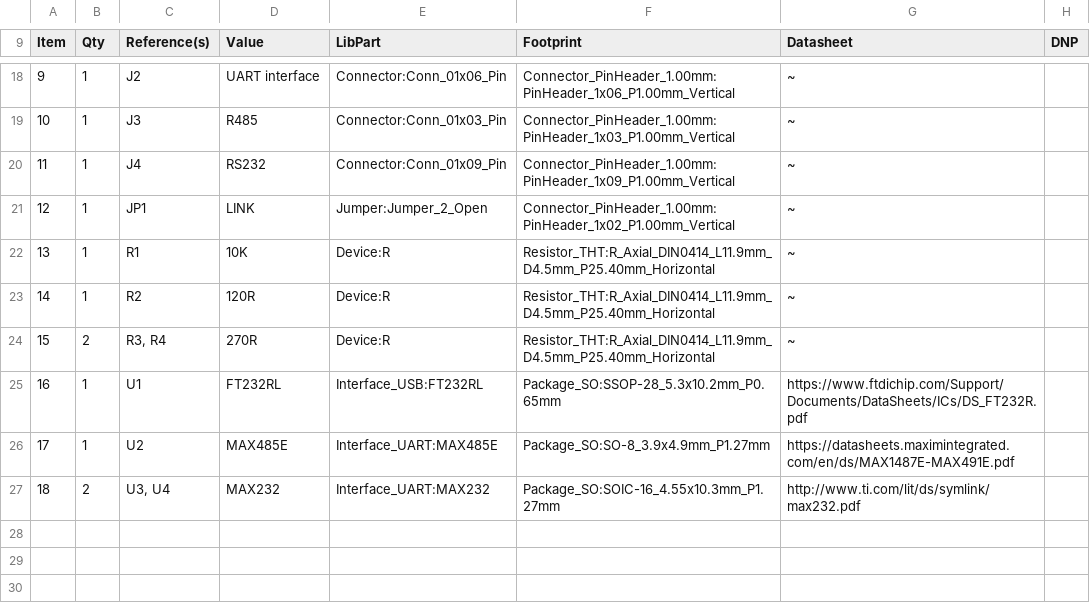
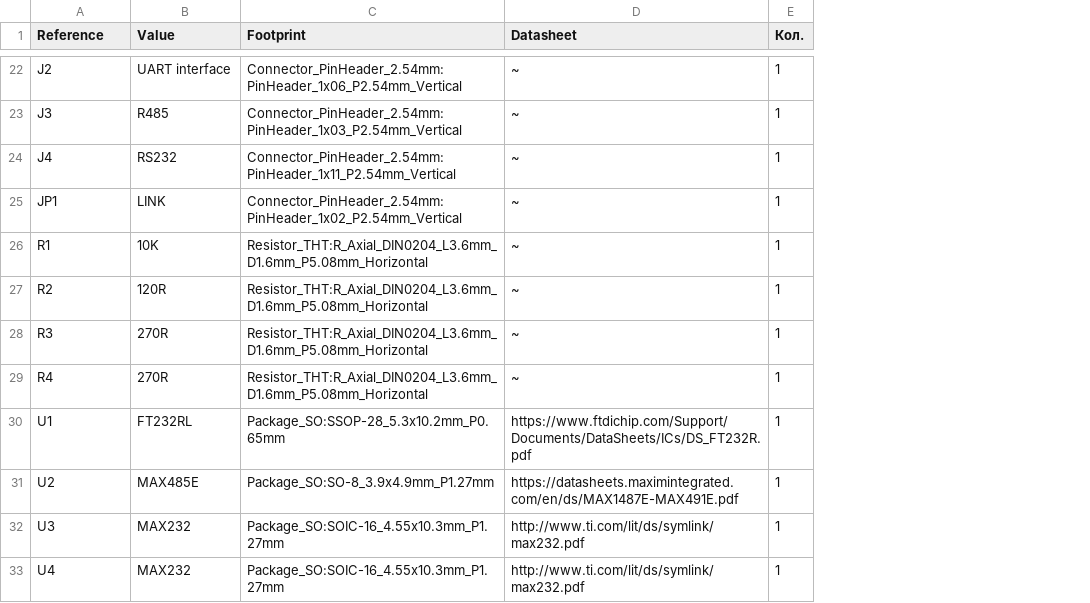
Before and after one commit to Dmitry-Chernikov/USB-to-RS485-convertor, a CSV file: USB to RS485 convertor.csv, drawn as a sheet; only a part is shown, gaps mark what is left out; removed rows and columns are numbered as before the commit, all else as after; the diff covers the shown part only; the diff names each change by its address in the sheet, - before the commit and + after, or states it on an @@ line.

```diff
--- a/USB to RS485 convertor.csv
+++ b/USB to RS485 convertor.csv
-column A (Item), rows 18-27: 9 | 10 | 11 | 12 | 13 | 14 | 15 | 16 | 17 | 18
-column B (Qty), rows 18-27: 1 | 1 | 1 | 1 | 1 | 1 | 2 | 1 | 1 | 2
-column E (LibPart), rows 18-27: Connector:Conn_01x06_Pin | Connector:Conn_01x03_Pin | Connector:Conn_01x09_Pin | Jumper:Jumper_2_Open | Device:R | Device:R | Device:R | Interface_USB:FT232RL | Interface_UART:MAX485E | Interface_UART:MAX232
-column H (DNP), empty
+column E (Кол.), rows 22-28: all 1; rows 30-32: all 1
-A1: Reference(s)
+A1: Reference
-C22 (Footprint): Connector_PinHeader_1.00mm:PinHeader_1x06_P1.00mm_Vertical
+C22 (Footprint): Connector_PinHeader_2.54mm:PinHeader_1x06_P2.54mm_Vertical
-C23 (Footprint): Connector_PinHeader_1.00mm:PinHeader_1x03_P1.00mm_Vertical
+C23 (Footprint): Connector_PinHeader_2.54mm:PinHeader_1x03_P2.54mm_Vertical
-C24 (Footprint): Connector_PinHeader_1.00mm:PinHeader_1x09_P1.00mm_Vertical
+C24 (Footprint): Connector_PinHeader_2.54mm:PinHeader_1x11_P2.54mm_Vertical
-C25 (Footprint): Connector_PinHeader_1.00mm:PinHeader_1x02_P1.00mm_Vertical
+C25 (Footprint): Connector_PinHeader_2.54mm:PinHeader_1x02_P2.54mm_Vertical
-C26:C28 (Footprint): Resistor_THT:R_Axial_DIN0414_L11.9mm_D4.5mm_P25.40mm_Horizontal
+C26:C28 (Footprint): Resistor_THT:R_Axial_DIN0204_L3.6mm_D1.6mm_P5.08mm_Horizontal
-A28 (Reference): R3, R4
+A28 (Reference): R3
+row 29: R4 | 270R | Resistor_THT:R_Axial_DIN0204_L3.6mm_D1.6mm_P5.08mm_Horizontal | ~ | 1
-A32 (Reference): U3, U4
+A32 (Reference): U3
+row 33: U4 | MAX232 | Package_SO:SOIC-16_4.55x10.3mm_P1.27mm | http://www.ti.com/lit/ds/symlink/max232.pdf | 1
```
Also changed, not shown: 12 added rows, 8 removed rows and 7 edited cells elsewhere in this file, 17 other files.
